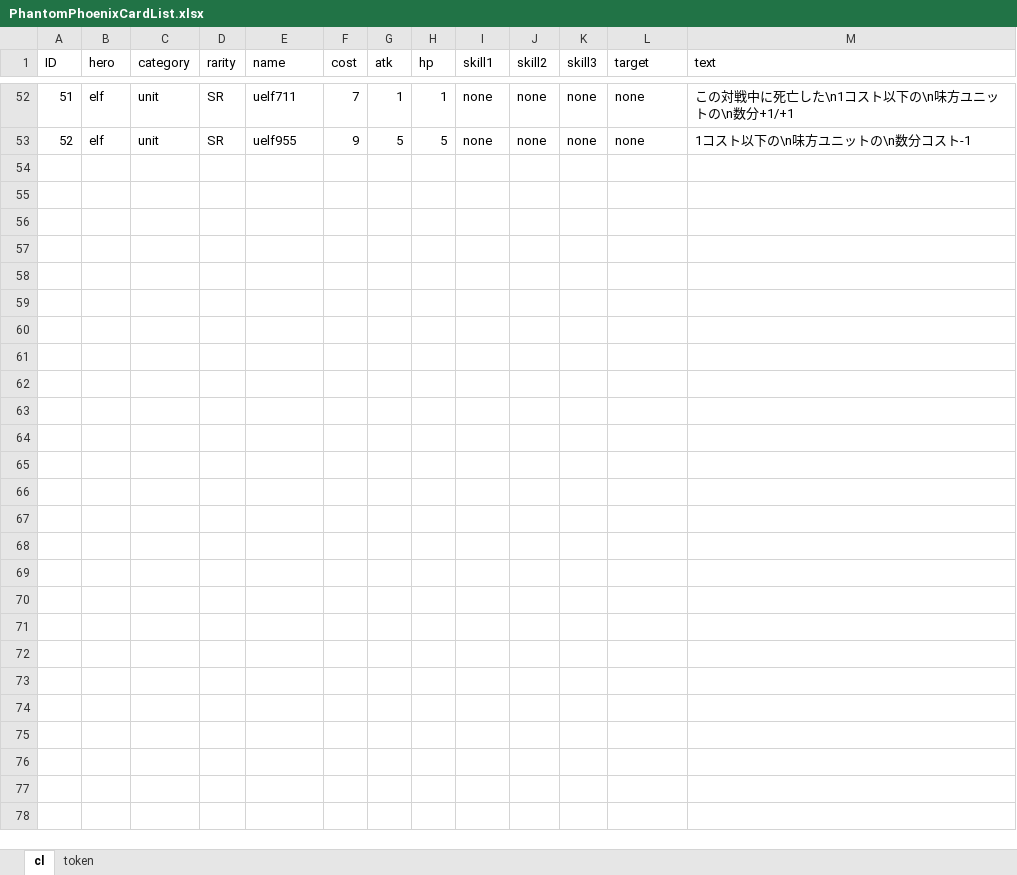
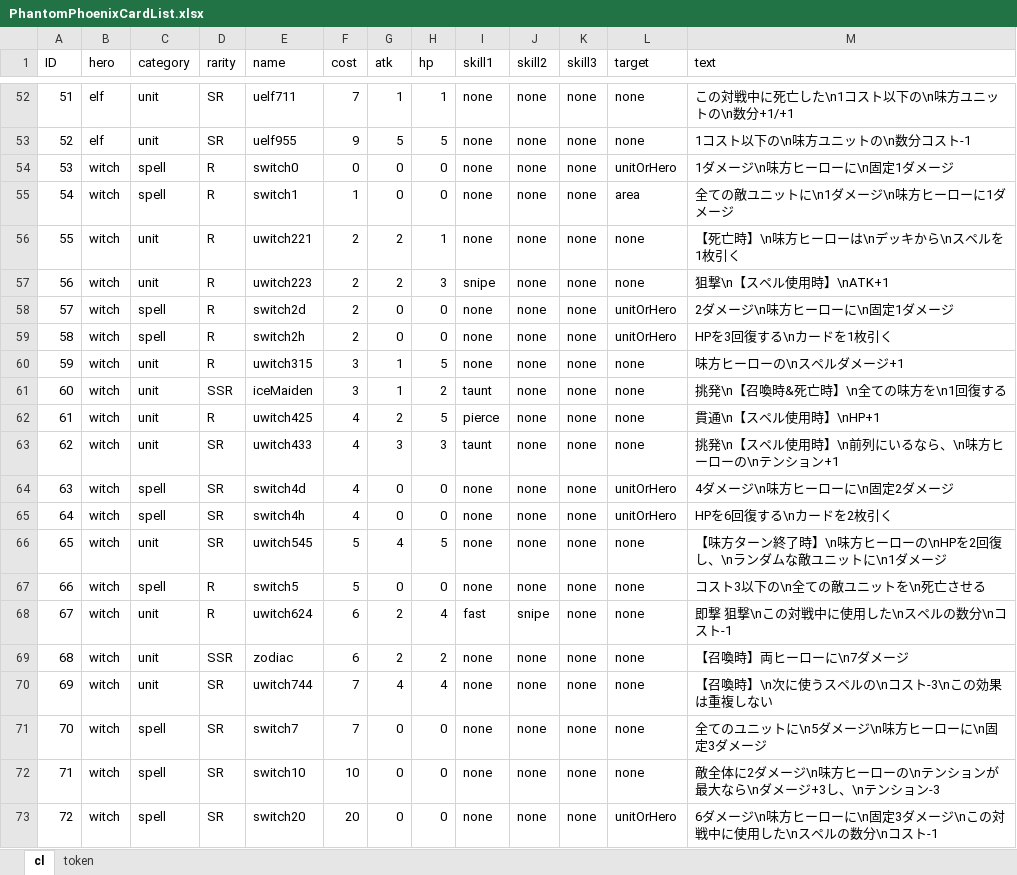
Before and after one commit to harud3/Phantom-Phoenix, an Excel workbook: Phantom-Phoenix/Assets/ExcelImporter/PhantomPhoenixCardList.xlsx, sheet cl, drawn as a sheet; only a part is shown, gaps mark what is left out; values as stored, in another font and other column widths than the file's, no borders; charts and pictures not drawn; the diff names each change by its address in the sheet, - before the commit and + after, or states it on an @@ line.

```diff
--- a/Phantom-Phoenix/Assets/ExcelImporter/PhantomPhoenixCardList.xlsx (sheet cl)
+++ b/Phantom-Phoenix/Assets/ExcelImporter/PhantomPhoenixCardList.xlsx (sheet cl)
+row 54: 53 | witch | spell | R | switch0 | 0 | 0 | 0 | none | none | none | unitOrHero | 1ダメージ\n味方ヒーローに\n固定1ダメージ
+row 55: 54 | witch | spell | R | switch1 | 1 | 0 | 0 | none | none | none | area | 全ての敵ユニットに\n1ダメージ\n味方ヒーローに1ダメージ
+row 56: 55 | witch | unit | R | uwitch221 | 2 | 2 | 1 | none | none | none | none | 【死亡時】\n味方ヒーローは\nデッキから\nスペルを1枚引く
+row 57: 56 | witch | unit | R | uwitch223 | 2 | 2 | 3 | snipe | none | none | none | 狙撃\n【スペル使用時】\nATK+1
+row 58: 57 | witch | spell | R | switch2d | 2 | 0 | 0 | none | none | none | unitOrHero | 2ダメージ\n味方ヒーローに\n固定1ダメージ
+row 59: 58 | witch | spell | R | switch2h | 2 | 0 | 0 | none | none | none | unitOrHero | HPを3回復する\nカードを1枚引く
+row 60: 59 | witch | unit | R | uwitch315 | 3 | 1 | 5 | none | none | none | none | 味方ヒーローの\nスペルダメージ+1
+row 61: 60 | witch | unit | SSR | iceMaiden | 3 | 1 | 2 | taunt | none | none | none | 挑発\n【召喚時&死亡時】\n全ての味方を\n1回復する
+row 62: 61 | witch | unit | R | uwitch425 | 4 | 2 | 5 | pierce | none | none | none | 貫通\n【スペル使用時】\nHP+1
+row 63: 62 | witch | unit | SR | uwitch433 | 4 | 3 | 3 | taunt | none | none | none | 挑発\n【スペル使用時】\n前列にいるなら、\n味方ヒーローの\nテンション+1
+row 64: 63 | witch | spell | SR | switch4d | 4 | 0 | 0 | none | none | none | unitOrHero | 4ダメージ\n味方ヒーローに\n固定2ダメージ
+row 65: 64 | witch | spell | SR | switch4h | 4 | 0 | 0 | none | none | none | unitOrHero | HPを6回復する\nカードを2枚引く
+row 66: 65 | witch | unit | SR | uwitch545 | 5 | 4 | 5 | none | none | none | none | 【味方ターン終了時】\n味方ヒーローの\nHPを2回復し、\nランダムな敵ユニットに\n1ダメージ
+row 67: 66 | witch | spell | R | switch5 | 5 | 0 | 0 | none | none | none | none | コスト3以下の\n全ての敵ユニットを\n死亡させる
+row 68: 67 | witch | unit | R | uwitch624 | 6 | 2 | 4 | fast | snipe | none | none | 即撃 狙撃\nこの対戦中に使用した\nスペルの数分\nコスト-1
+row 69: 68 | witch | unit | SSR | zodiac | 6 | 2 | 2 | none | none | none | none | 【召喚時】両ヒーローに\n7ダメージ
+row 70: 69 | witch | unit | SR | uwitch744 | 7 | 4 | 4 | none | none | none | none | 【召喚時】\n次に使うスペルの\nコスト-3\nこの効果は重複しない
+row 71: 70 | witch | spell | SR | switch7 | 7 | 0 | 0 | none | none | none | none | 全てのユニットに\n5ダメージ\n味方ヒーローに\n固定3ダメージ
+row 72: 71 | witch | spell | SR | switch10 | 10 | 0 | 0 | none | none | none | none | 敵全体に2ダメージ\n味方ヒーローの\nテンションが最大なら\nダメージ+3し、\nテンション-3
+row 73: 72 | witch | spell | SR | switch20 | 20 | 0 | 0 | none | none | none | unitOrHero | 6ダメージ\n味方ヒーローに\n固定3ダメージ\nこの対戦中に使用した\nスペルの数分\nコスト-1
```
Also changed, not shown: 12 other files.
